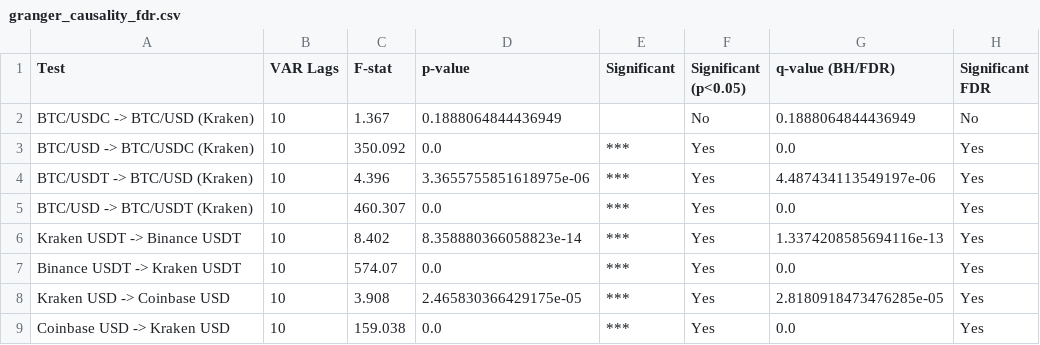
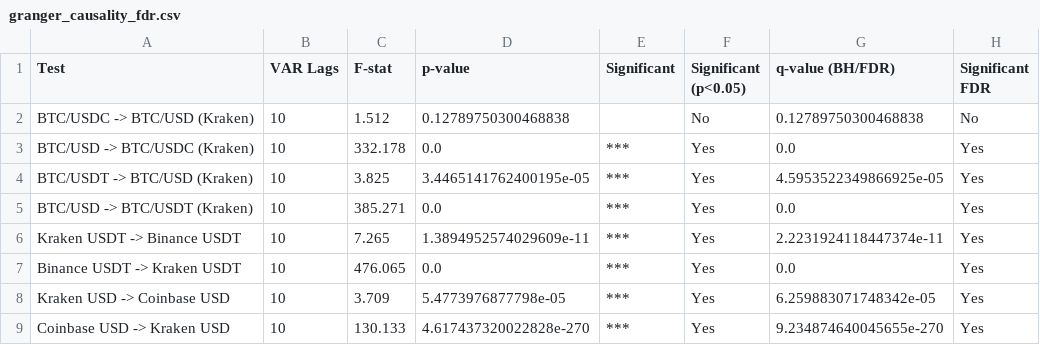
Before and after one commit to PrashanthBhaskara/IAQF2026, a CSV file: tables/granger_causality_fdr.csv, drawn as a sheet.

```diff
--- a/tables/granger_causality_fdr.csv
+++ b/tables/granger_causality_fdr.csv
@@ -1,9 +1,9 @@
 Test,VAR Lags,F-stat,p-value,Significant,Significant (p<0.05),q-value (BH/FDR),Significant FDR
-BTC/USDC -> BTC/USD (Kraken),10,1.367,0.1888064844436949,,No,0.1888064844436949,No
-BTC/USD -> BTC/USDC (Kraken),10,350.092,0.0,***,Yes,0.0,Yes
-BTC/USDT -> BTC/USD (Kraken),10,4.396,3.3655755851618975e-06,***,Yes,4.487434113549197e-06,Yes
-BTC/USD -> BTC/USDT (Kraken),10,460.307,0.0,***,Yes,0.0,Yes
-Kraken USDT -> Binance USDT,10,8.402,8.358880366058823e-14,***,Yes,1.3374208585694116e-13,Yes
-Binance USDT -> Kraken USDT,10,574.07,0.0,***,Yes,0.0,Yes
-Kraken USD -> Coinbase USD,10,3.908,2.465830366429175e-05,***,Yes,2.8180918473476285e-05,Yes
-Coinbase USD -> Kraken USD,10,159.038,0.0,***,Yes,0.0,Yes
+BTC/USDC -> BTC/USD (Kraken),10,1.512,0.12789750300468838,,No,0.12789750300468838,No
+BTC/USD -> BTC/USDC (Kraken),10,332.178,0.0,***,Yes,0.0,Yes
+BTC/USDT -> BTC/USD (Kraken),10,3.825,3.4465141762400195e-05,***,Yes,4.5953522349866925e-05,Yes
+BTC/USD -> BTC/USDT (Kraken),10,385.271,0.0,***,Yes,0.0,Yes
+Kraken USDT -> Binance USDT,10,7.265,1.3894952574029609e-11,***,Yes,2.2231924118447374e-11,Yes
+Binance USDT -> Kraken USDT,10,476.065,0.0,***,Yes,0.0,Yes
+Kraken USD -> Coinbase USD,10,3.709,5.4773976877798e-05,***,Yes,6.259883071748342e-05,Yes
+Coinbase USD -> Kraken USD,10,130.133,4.617437320022828e-270,***,Yes,9.234874640045655e-270,Yes
```
Also changed, not shown: tables/granger_causality.csv, 10 other files.
